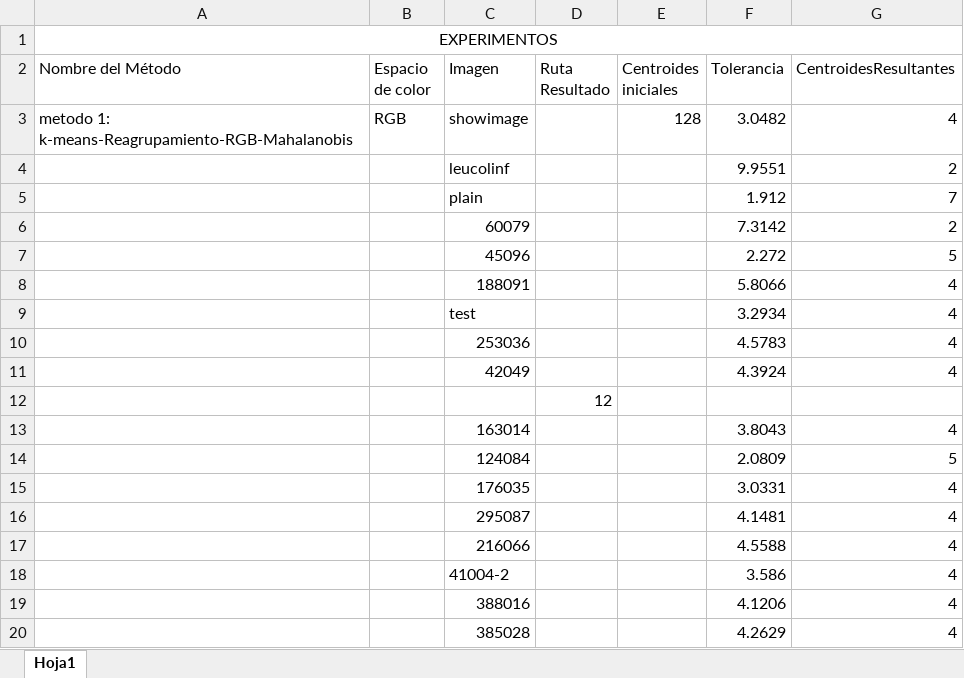
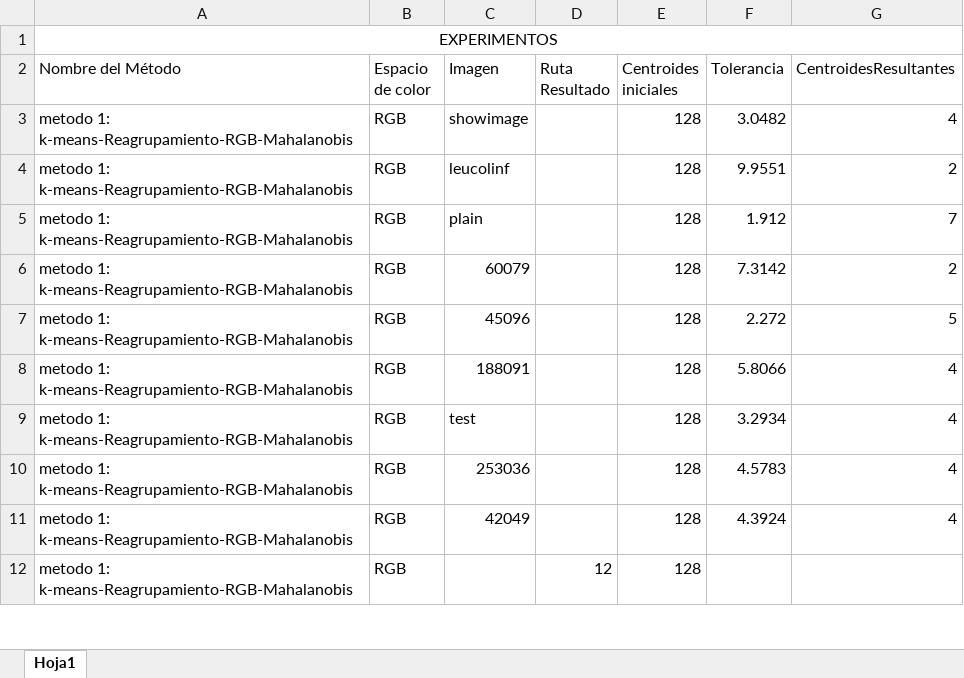
Before and after one commit to JesusTepec/SegmentationEssentialColors, an Excel workbook: Resultados.xlsx, sheet Hoja1, drawn as a sheet; only a part is shown; values as stored, in another font and other column widths than the file's, no borders; removed rows and columns are numbered as before the commit, all else as after; the diff covers the shown part only; the diff names each change by its address in the sheet, - before the commit and + after, or states it on an @@ line.

Commit message:
Pruebas con 64 centroides- dev
Pruebas con 64 centroides (metodo dos en Excel), algoritmo principal.

```diff
--- a/Resultados.xlsx (sheet Hoja1)
+++ b/Resultados.xlsx (sheet Hoja1)
-A4:A11 (Nombre del Método): (empty)
+A4:A11 (Nombre del Método): metodo 1: k-means-Reagrupamiento-RGB-Mahalanobis
-B4:B11 (Espacio de color): (empty)
+B4:B11 (Espacio de color): RGB
-E4:E11 (Centroides iniciales): (empty)
+E4:E11 (Centroides iniciales): 128
-row 12:  |  |  | 12
-row 13:  |  | 163014 |  |  | 3.8043 | 4
-row 14:  |  | 124084 |  |  | 2.0809 | 5
-row 15:  |  | 176035 |  |  | 3.0331 | 4
-row 16:  |  | 295087 |  |  | 4.1481 | 4
-row 17:  |  | 216066 |  |  | 4.5588 | 4
-row 18:  |  | 41004-2 |  |  | 3.586 | 4
-row 19:  |  | 388016 |  |  | 4.1206 | 4
-row 20:  |  | 385028 |  |  | 4.2629 | 4
+row 12: metodo 1: k-means-Reagrupamiento-RGB-Mahalanobis | RGB |  | 12 | 128
```
Also changed, not shown: 16 added rows, 1 removed row and 1 edited cell elsewhere in this sheet, 14 other files.
